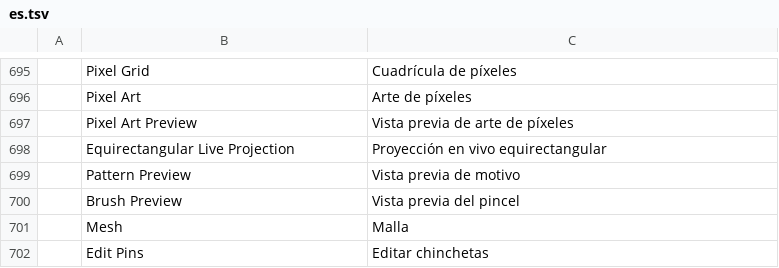
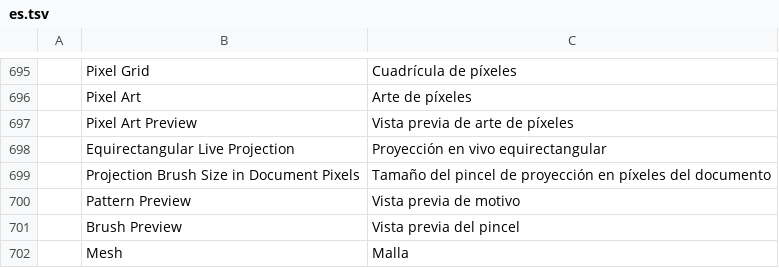
Before and after one commit to edlo727/photocraft, a TSV file: crates/ui-egui/src/i18n/es.tsv, drawn as a sheet; only a part is shown, gaps mark what is left out; the shorter side is filled out with more unchanged rows; the diff names each change by its address in the sheet, - before the commit and + after, or states it on an @@ line.

```diff
--- a/crates/ui-egui/src/i18n/es.tsv
+++ b/crates/ui-egui/src/i18n/es.tsv
+row 699:  | Projection Brush Size in Document Pixels | Tamaño del pincel de proyección en píxeles del documento
```
Also changed, not shown: crates/ui-egui/src/i18n/el.tsv, crates/ui-egui/src/i18n/ja.tsv, 22 other files.
